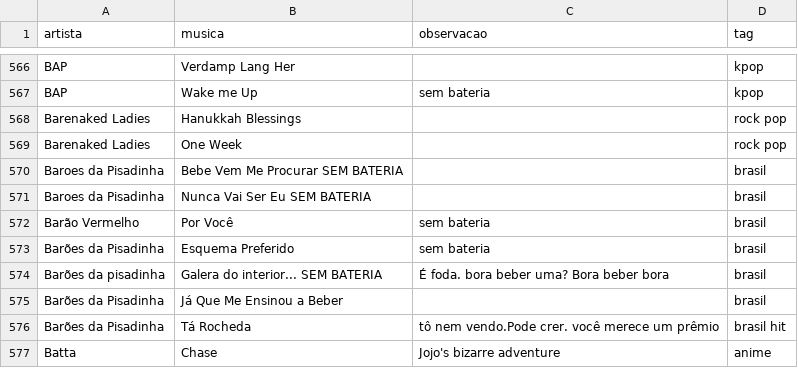
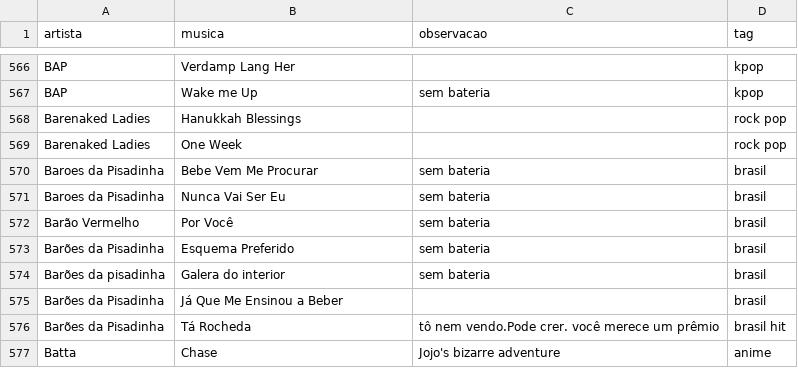
Before and after one commit to gabrielmuzzo/psparty-songbox, a CSV file: musicas.csv, drawn as a sheet; only a part is shown, gaps mark what is left out.

Commit message:
Fix formatting and remove 'SEM BATERIA' from entries

```diff
--- a/musicas.csv
+++ b/musicas.csv
@@ -569,7 +569,7 @@ Barenaked Ladies, Hanukkah Blessings,,rock pop
 Barenaked Ladies,One Week,,rock pop
-Baroes da Pisadinha, Bebe Vem Me Procurar SEM BATERIA,,brasil
-Baroes da Pisadinha, Nunca Vai Ser Eu SEM BATERIA ,,brasil
+Baroes da Pisadinha, Bebe Vem Me Procurar,sem bateria,brasil
+Baroes da Pisadinha, Nunca Vai Ser Eu,sem bateria,brasil
 Barão Vermelho, Por Você,sem bateria,brasil
 Barões da Pisadinha,Esquema Preferido,sem bateria,brasil
-Barões da pisadinha, Galera do interior... SEM BATERIA,É foda. bora beber uma? Bora beber bora,brasil
+Barões da pisadinha, Galera do interior,sem bateria,brasil
 Barões da Pisadinha,Já Que Me Ensinou a Beber,,brasil
```
